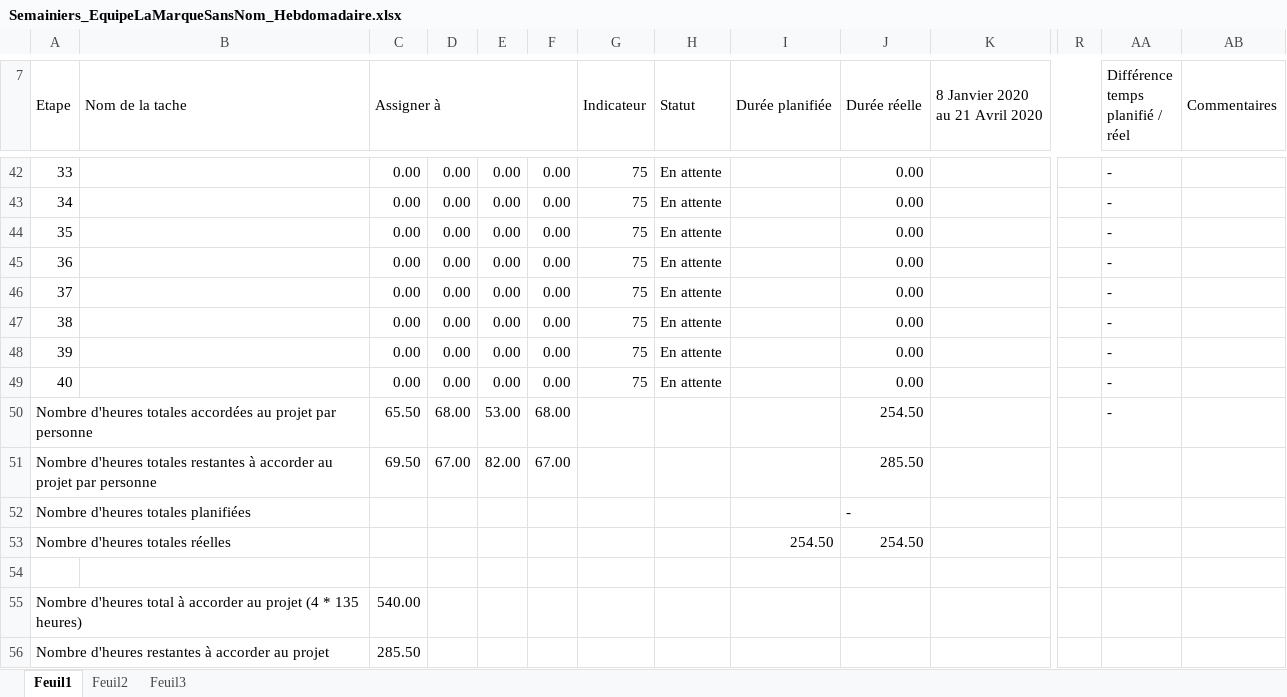
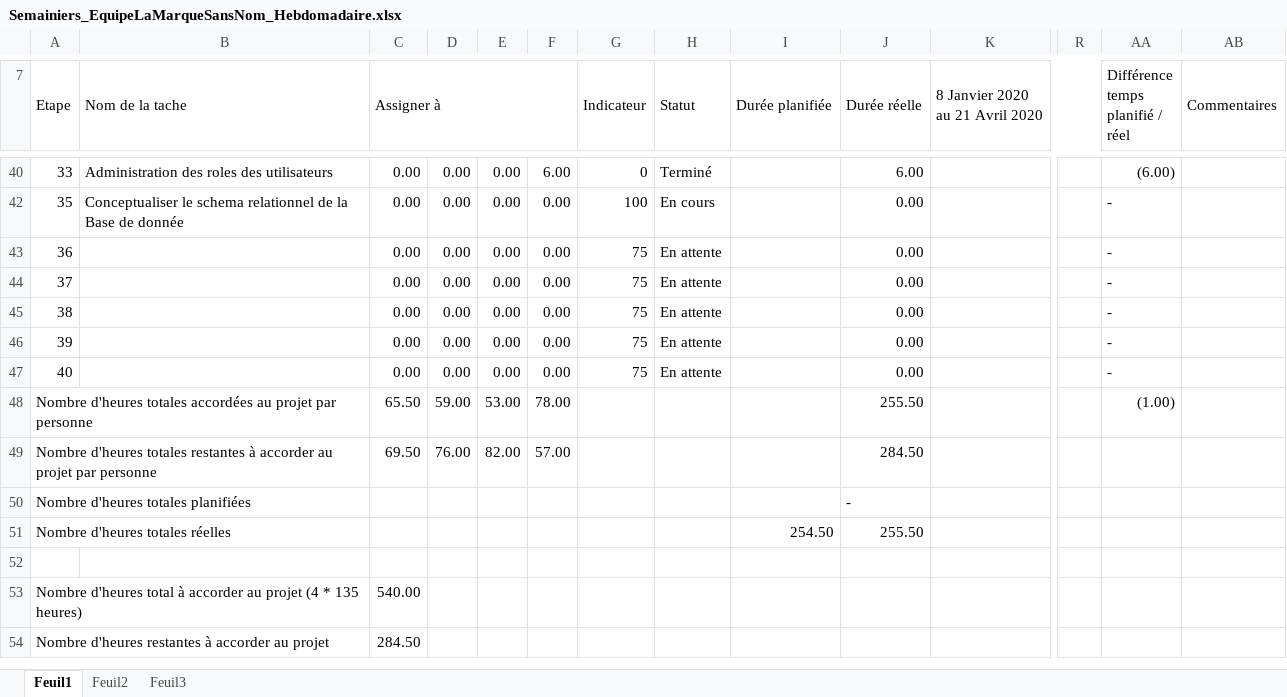
Before and after one commit to mrjrdg/marque-sans-nom, an Excel workbook: Semainiers/Semainiers_EquipeLaMarqueSansNom_Hebdomadaire.xlsx, sheet Feuil1, drawn as a sheet; only a part is shown, gaps mark what is left out; values as stored, in another font and other column widths than the file's, no cell formats; conditional formats not drawn; removed rows and columns are numbered as before the commit, all else as after; rows hold the shown columns only; the diff covers the shown part only; the diff names each change by its address in the sheet, - before the commit and + after, or states it on an @@ line.

```diff
--- a/Semainiers/Semainiers_EquipeLaMarqueSansNom_Hebdomadaire.xlsx (sheet Feuil1)
+++ b/Semainiers/Semainiers_EquipeLaMarqueSansNom_Hebdomadaire.xlsx (sheet Feuil1)
-B40 (Nom de la tache): (empty)
+B40 (Nom de la tache): Administration des roles des utilisateurs
-F40: 0.00
+F40: 6.00
-G40 (Indicateur): 75
+G40 (Indicateur): 0
-H40 (Statut): En attente
+H40 (Statut): Terminé
-J40 (Durée réelle): 0.00
+J40 (Durée réelle): 6.00
-AA40 (Différence temps planifié / réel): -
+AA40 (Différence temps planifié / réel): (6.00)
-row 43: 34 |  | 0.00 | 0.00 | 0.00 | 0.00 | 75 | En attente |  | 0.00 |  |  | -
-B42 (Nom de la tache): (empty)
+B42 (Nom de la tache): Conceptualiser le schema relationnel de la Base de donnée
-G42 (Indicateur): 75
+G42 (Indicateur): 100
-H42 (Statut): En attente
+H42 (Statut): En cours
-D48: 68.00
+D48: 59.00
-F48: 68.00
+F48: 78.00
-J48 (Durée réelle): 254.50
+J48 (Durée réelle): 255.50
-AA48 (Différence temps planifié / réel): -
+AA48 (Différence temps planifié / réel): (1.00)
-D49: 67.00
+D49: 76.00
-F49: 67.00
+F49: 57.00
-J49 (Durée réelle): 285.50
+J49 (Durée réelle): 284.50
-J51 (Durée réelle): 254.50
+J51 (Durée réelle): 255.50
-C54 (Assigner à): 285.50
+C54 (Assigner à): 284.50
```
Also changed, not shown: 1 removed row, 1 hidden or unhidden row and 34 edited cells elsewhere in this sheet, cell formats, formulas that keep their value, 2 other files.
